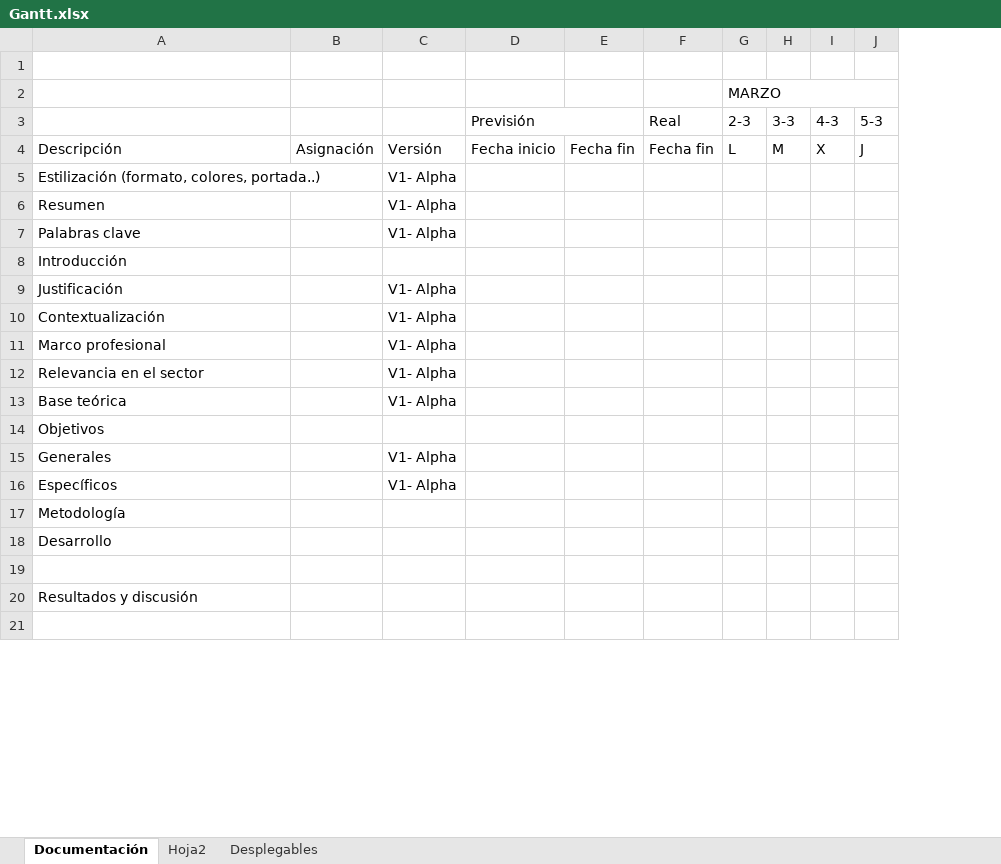
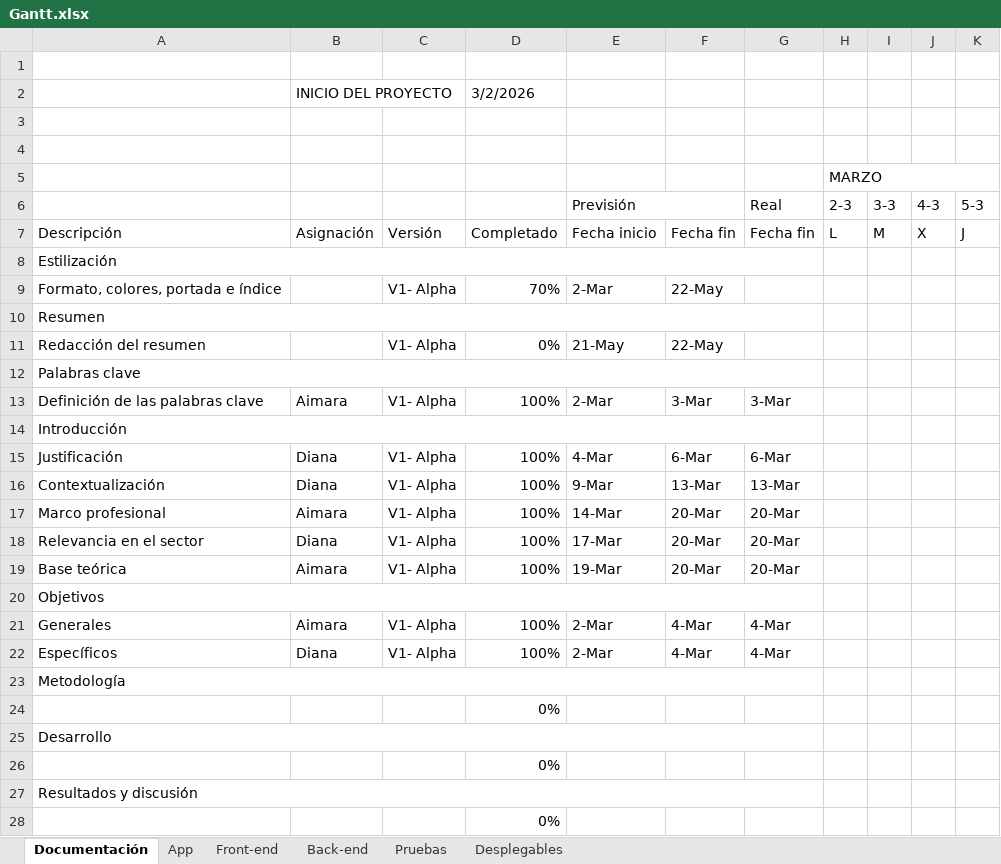
Before and after one commit to AimaraIzquierdo/punto-de-corte, an Excel workbook: Gantt.xlsx, sheet Documentación, drawn as a sheet; only a part is shown; values as stored, in another font and other column widths than the file's, no cell formats; conditional formats not drawn; removed rows and columns are numbered as before the commit, all else as after; rows hold the shown columns only; the diff covers the shown part only; the diff names each change by its address in the sheet, - before the commit and + after, or states it on an @@ line.

```diff
--- a/Gantt.xlsx (sheet Documentación)
+++ b/Gantt.xlsx (sheet Documentación)
-sheet tab: Hoja2
+sheet tab: App
+sheet tab: Front-end
+sheet tab: Back-end
+sheet tab: Pruebas
-column B, row 4: Asignación
+column B, row 7: Asignación; rows 15-22: Diana | Diana | Aimara | Diana | Aimara |  | Aimara | Diana
-column D (Previsión), row 4: Fecha inicio
-column E, row 4: Fecha fin
+column D, row 7: Completado; row 9: 70%; rows 15-22: 100% | 100% | 100% | 100% | 100% |  | 100% | 100%; rows 26-28: 0% |  | 0%
+column E (Previsión), row 7: Fecha inicio; row 9: 2-Mar; rows 15-22: 4-Mar | 9-Mar | 14-Mar | 17-Mar | 19-Mar |  | 2-Mar | 2-Mar
+column F, row 7: Fecha fin; row 9: 22-May; rows 15-22: 6-Mar | 13-Mar | 20-Mar | 20-Mar | 20-Mar |  | 4-Mar | 4-Mar
+row 1: (empty)
+row 2:  | INICIO DEL PROYECTO |  | 3/2/2026
+row 3: (empty)
+row 8: Estilización
-A9: Estilización (formato, colores, portada..)
+A9: Formato, colores, portada e índice
+A10:G10 merged
-C10: V1- Alpha
+C10: (empty)
+row 11: Redacción del resumen |  | V1- Alpha | 0% | 21-May | 22-May
+A12:G12 merged
-C12: V1- Alpha
+C12: (empty)
+row 13: Definición de las palabras clave | Aimara | V1- Alpha | 100% | 2-Mar | 3-Mar | 3-Mar
+A14:G14 merged
-G15 (Real): (empty)
+G15 (Real): 6-Mar
-G16 (Real): (empty)
+G16 (Real): 13-Mar
-G17:G19 (Real): (empty)
+G17:G19 (Real): 20-Mar
+A20:G20 merged
-G21:G22 (Real): (empty)
+G21:G22 (Real): 4-Mar
+A23:G23 merged
+row 24:  |  |  | 0%
+A25:G25 merged
+A27:G27 merged
```
Also changed, not shown: 9 added rows and merged cells elsewhere in this sheet, cell formats, 2 other files.
